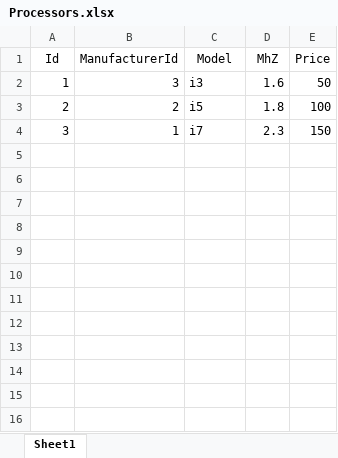
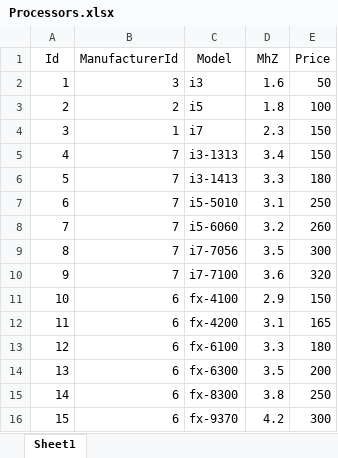
Before and after one commit to KirilVelichkov/ComputersFactory, an Excel workbook: Excel/Processors.xlsx, sheet Sheet1, drawn as a sheet; values as stored, in another font and other column widths than the file's, no borders; the diff names each change by its address in the sheet, - before the commit and + after, or states it on an @@ line.

Commit message:
Added new items to the excel files

```diff
--- a/Excel/Processors.xlsx (sheet Sheet1)
+++ b/Excel/Processors.xlsx (sheet Sheet1)
+row 5: 4 | 7 | i3-1313 | 3.4 | 150
+row 6: 5 | 7 | i3-1413 | 3.3 | 180
+row 7: 6 | 7 | i5-5010 | 3.1 | 250
+row 8: 7 | 7 | i5-6060 | 3.2 | 260
+row 9: 8 | 7 | i7-7056 | 3.5 | 300
+row 10: 9 | 7 | i7-7100 | 3.6 | 320
+row 11: 10 | 6 | fx-4100 | 2.9 | 150
+row 12: 11 | 6 | fx-4200 | 3.1 | 165
+row 13: 12 | 6 | fx-6100 | 3.3 | 180
+row 14: 13 | 6 | fx-6300 | 3.5 | 200
+row 15: 14 | 6 | fx-8300 | 3.8 | 250
+row 16: 15 | 6 | fx-9370 | 4.2 | 300
```
Also changed, not shown: Excel/Computers.xlsx, Excel/Manufacturers.xlsx, 2 other files.
